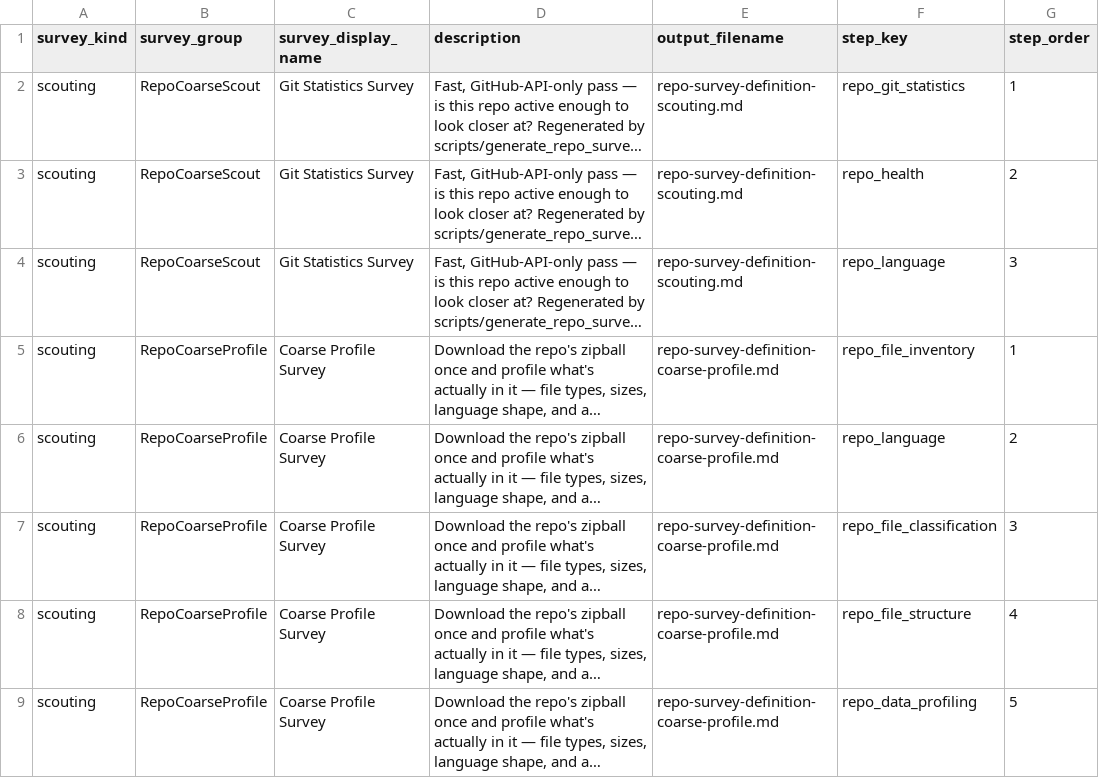
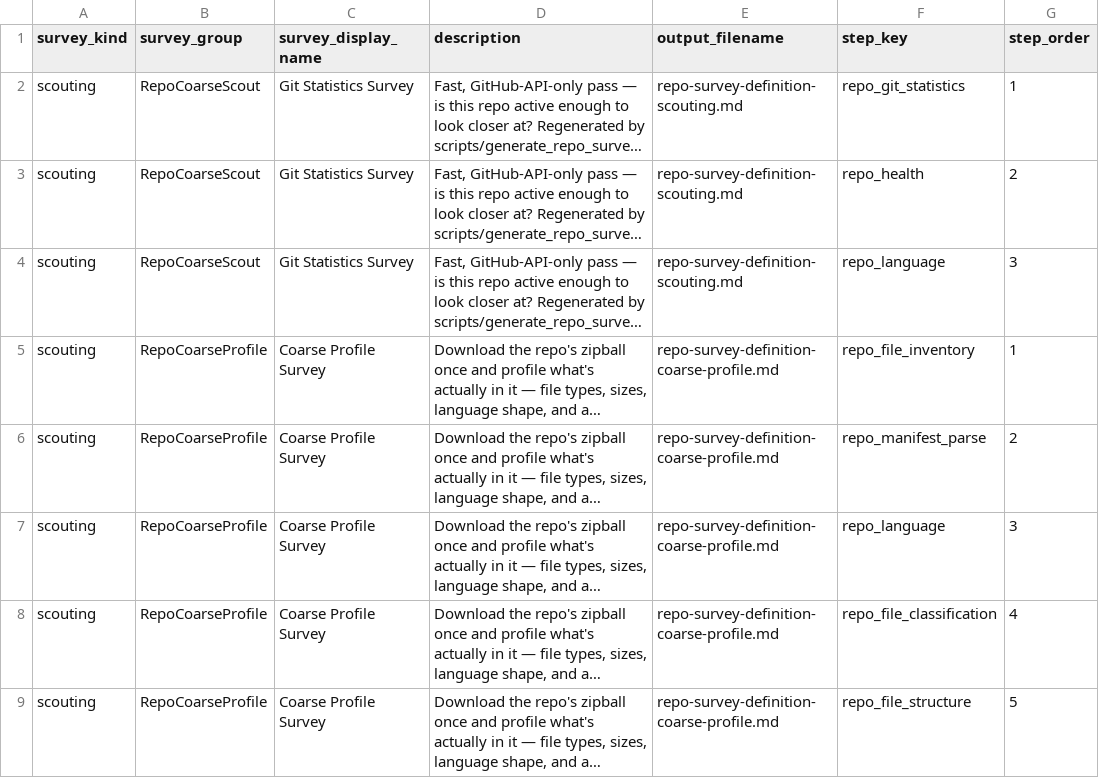
Before and after one commit to dwolfson/trellis, a CSV file: packages/resource-explorer/docs/dr-egeria/repo_survey_types.csv, drawn as a sheet; only a part is shown; long unchanged cells end in …; the diff covers the shown part only; the diff names each change by its address in the sheet, - before the commit and + after, or states it on an @@ line.

Commit message:
Coarse Profile parses manifests too — and it is a low-cost step, measured
Adds repo_manifest_parse to RepoCoarseProfile and RepoScoutingSurvey, so
dependency, CI-quality and repo-convention data refresh at the cheap tier
rather than only in a full survey.

The tier already downloads a zipball (repo_file_inventory, repo_homepage and
repo_data_profiling all declare zipball_root, and resolve_resources shares one
extraction per run), so this adds no network cost at all. Measured marginal
parse time against real repos:

  sqlglot   359 files -> 0.0s   (repo_file_inventory: 0.0s, download  6.7s)
  docling 1,652 files -> 0.2s   (repo_file_inventory: 0.3s, download 84.1s)
  milvus  5,763 files -> 0.6s   (repo_file_inventory: 0.2s, download 31.2s)

0-2% on top of what the tier already spends. I had described this as "changing
what the tier costs" before measuring it; that was wrong.

Corrects compute_cost from "medium" to "low" on the same evidence. "Medium" was
reasoned from "three parser passes rather than one walk", which sounds right
and is not — it measures like repo_file_inventory ("low"), not like
repo_data_profiling or repo_symbol_extraction. That is not cosmetic:
max_compute_cost="low" filters steps out of a run, so leaving it "medium" would
have excluded the step from the very tier this commit adds it to. Rule 17's
principle on the compute axis — where a guess and a measurement disagree, the
measurement wins. The orchestrator guard now records why the step is
deliberately absent from the excluded set, so it does not get "helpfully"
re-added.

The scouting-tier superset guard (test_scouting_survey_covers_every_scouting_
tier_step) caught that RepoScoutingSurvey needed it too — added there rather
than exempted. Its STEPS_NOT_IN_A_STAGE_SURVEY exemption is now removed, since
the reason it existed no longer holds.

Egeria: regenerated, re-authored and reconciled. RepoCoarseProfile 6 -> 7 steps
(manifest_parse 2nd), RepoScoutingSurvey 8 -> 9 (3rd), RepoFullSurvey untouched
at 25 with 0 duplicate and 0 stale edges — verified live. The reconciler removed
one genuinely stale edge per changed group (the old file_inventory shortcut that
skipped the new step) and no others.

Line endings: Python's csv writer defaults to CRLF and rewrote the whole file;
restored to LF so the diff shows the 13 real row changes and nothing else.

Full suite: 1751 passed, 10 skipped.

Signed-off-by: Dan Wolfson <dan.wolfson@pdr-associates.com>

```diff
--- a/packages/resource-explorer/docs/dr-egeria/repo_survey_types.csv
+++ b/packages/resource-explorer/docs/dr-egeria/repo_survey_types.csv
-F6 (step_key): repo_language
+F6 (step_key): repo_manifest_parse
-F7 (step_key): repo_file_classification
+F7 (step_key): repo_language
-F8 (step_key): repo_file_structure
+F8 (step_key): repo_file_classification
-F9 (step_key): repo_data_profiling
+F9 (step_key): repo_file_structure
```
Also changed, not shown: 2 added rows and 7 edited cells elsewhere in this file, 5 other files.
